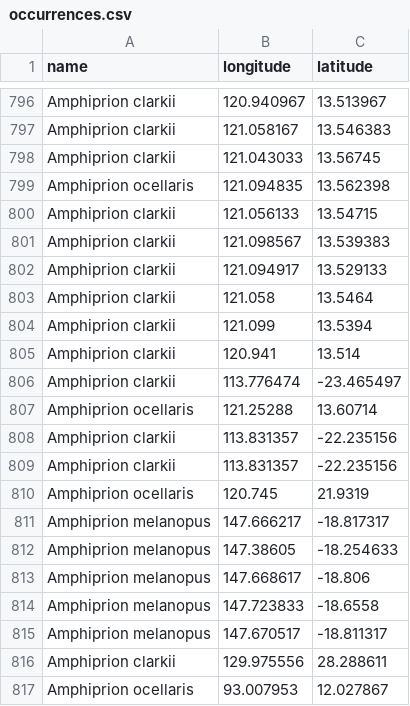
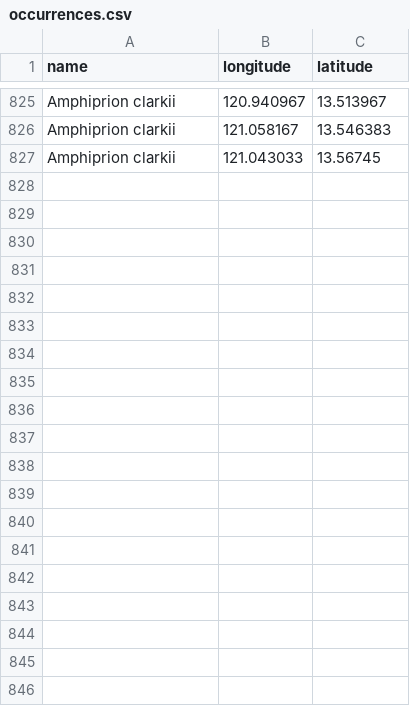
Before and after one commit to DataDrivenEcologicalSynthesis/automation, a CSV file: occurrences.csv, drawn as a sheet; only a part is shown, gaps mark what is left out; the diff covers the shown part only.

```diff
--- a/occurrences.csv
+++ b/occurrences.csv
@@ -798,20 +827 @@ Amphiprion clarkii,121.058167,13.546383
 Amphiprion clarkii,121.043033,13.56745
-Amphiprion ocellaris,121.094835,13.562398
-Amphiprion clarkii,121.056133,13.54715
-Amphiprion clarkii,121.098567,13.539383
-Amphiprion clarkii,121.094917,13.529133
-Amphiprion clarkii,121.058,13.5464
-Amphiprion clarkii,121.099,13.5394
-Amphiprion clarkii,120.941,13.514
-Amphiprion clarkii,113.776474,-23.465497
-Amphiprion ocellaris,121.25288,13.60714
-Amphiprion clarkii,113.831357,-22.235156
-Amphiprion clarkii,113.831357,-22.235156
-Amphiprion ocellaris,120.745,21.9319
-Amphiprion melanopus,147.666217,-18.817317
-Amphiprion melanopus,147.38605,-18.254633
-Amphiprion melanopus,147.668617,-18.806
-Amphiprion melanopus,147.723833,-18.6558
-Amphiprion melanopus,147.670517,-18.811317
-Amphiprion clarkii,129.975556,28.288611
-Amphiprion ocellaris,93.007953,12.027867
```
Also changed, not shown: 29 added rows and 9 removed rows elsewhere in this file, 1 other file.
